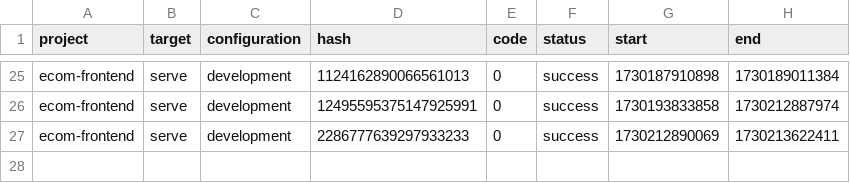
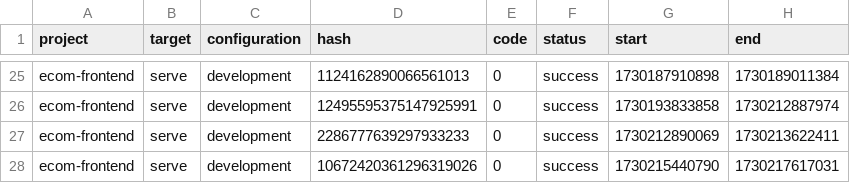
Before and after one commit to TuanThanh0611/E-commerce, a CSV file: .nx/workspace-data/task-history.csv, drawn as a sheet; only a part is shown, gaps mark what is left out.

```diff
--- a/.nx/workspace-data/task-history.csv
+++ b/.nx/workspace-data/task-history.csv
@@ -27 +27,2 @@ ecom-frontend,serve,development,12495595375147925991,0,success,1730193833858,173
 ecom-frontend,serve,development,2286777639297933233,0,success,1730212890069,1730213622411
+ecom-frontend,serve,development,10672420361296319026,0,success,1730215440790,1730217617031
```
Also changed, not shown: 4 other files.
